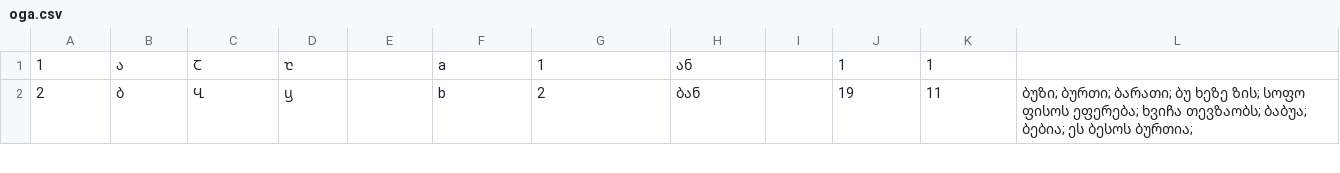
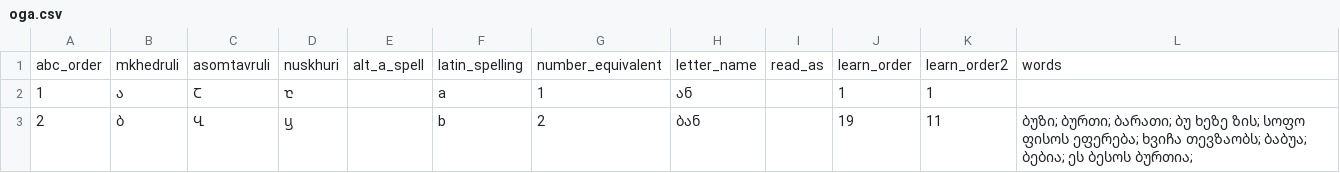
Before and after one commit to hubua/LOGA, a CSV file: WebUI/App_Data/oga.csv, drawn as a sheet; only a part is shown.

```diff
--- a/WebUI/App_Data/oga.csv
+++ b/WebUI/App_Data/oga.csv
@@ -1 +1,2 @@
+abc_order,mkhedruli,asomtavruli,nuskhuri,alt_a_spell,latin_spelling,number_equivalent,letter_name,read_as,learn_order,learn_order2,words
 1,ა,Ⴀ,ⴀ,,a,1,ან,,1,1,
```
Also changed, not shown: 3 other files.
